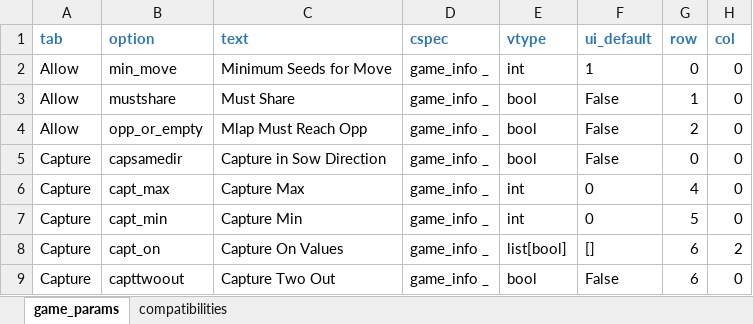
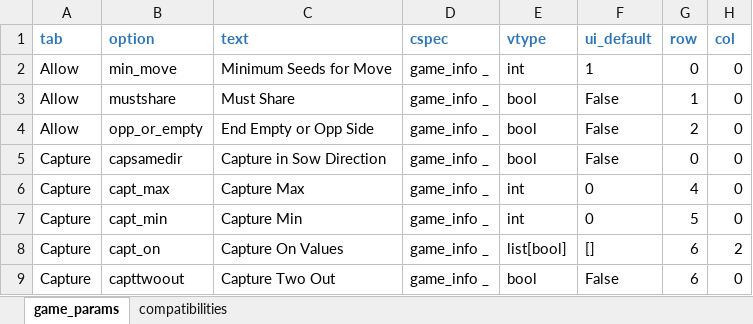
Before and after one commit to StoneShark/MancalaGames, an Excel workbook: src/game_params.xlsm, sheet game_params, drawn as a sheet; only a part is shown; values as stored, in another font and other column widths than the file's, no borders; the diff covers the shown part only; the diff names each change by its address in the sheet, - before the commit and + after, or states it on an @@ line.

```diff
--- a/src/game_params.xlsm (sheet game_params)
+++ b/src/game_params.xlsm (sheet game_params)
-C4 (text): Mlap Must Reach Opp
+C4 (text): End Empty or Opp Side
```
Also changed, not shown: 3 edited cells elsewhere in this sheet, sheet compatibilities, 4 other files.
